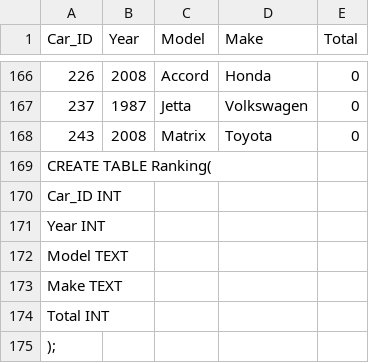
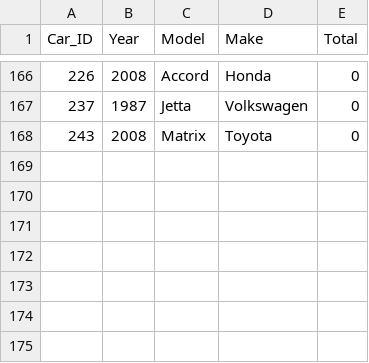
Before and after one commit to TrellixVulnTeam/CISC-3140_RDG9, a CSV file: lab2/extract1.csv, drawn as a sheet; only a part is shown, gaps mark what is left out; the diff names each change by its address in the sheet, - before the commit and + after, or states it on an @@ line.

Commit message:
Update extract1.csv

```diff
--- a/lab2/extract1.csv
+++ b/lab2/extract1.csv
-row 169: CREATE TABLE Ranking(
-row 170: Car_ID INT
-row 171: Year INT
-row 172: Model TEXT
-row 173: Make TEXT
-row 174: Total INT
-row 175: );
```
